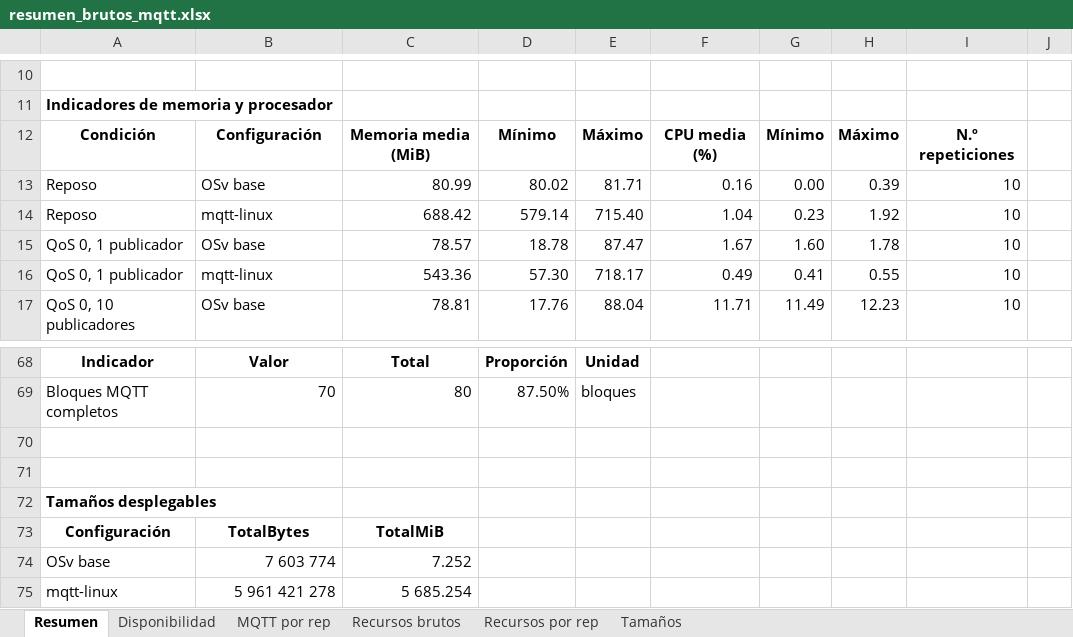
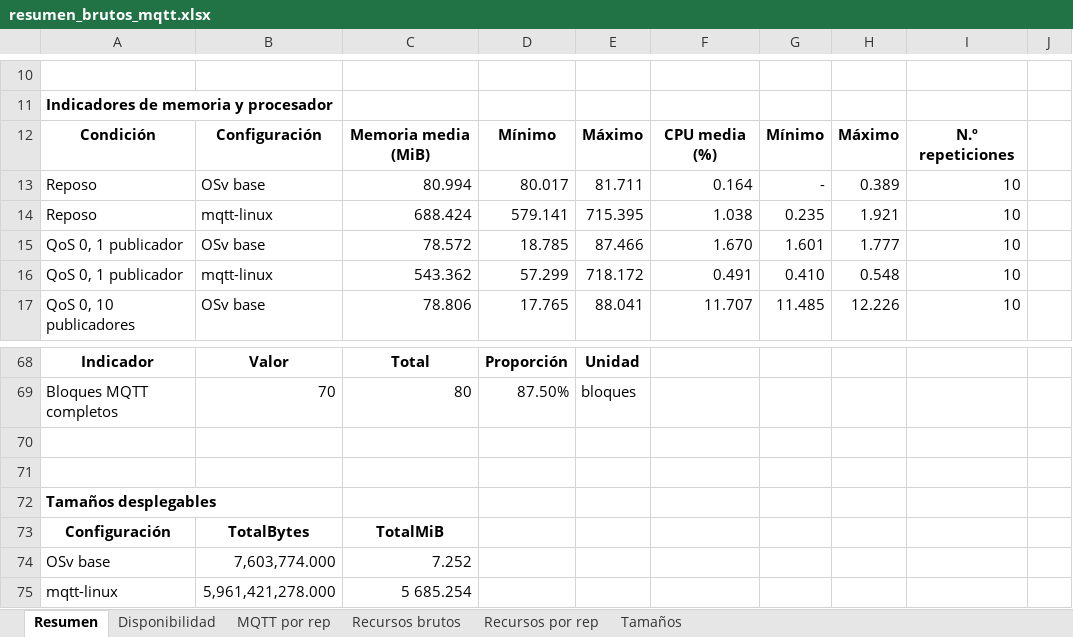
Before and after one commit to angelaguti/Desarrollo-de-practicas-con-unikernels, an Excel workbook: mqtt/resultados mediciones/resumen_brutos_mqtt.xlsx, sheet Resumen, drawn as a sheet; only a part is shown, gaps mark what is left out; values as stored, in another font and other column widths than the file's, no borders; the diff covers the shown part only; the diff names each change by its address in the sheet, - before the commit and + after, or states it on an @@ line.

```diff
--- a/mqtt/resultados mediciones/resumen_brutos_mqtt.xlsx (sheet Resumen)
+++ b/mqtt/resultados mediciones/resumen_brutos_mqtt.xlsx (sheet Resumen)
-C13: 80.99
+C13: 80.994
-D13: 80.02
+D13: 80.017
-E13: 81.71
+E13: 81.711
-F13: 0.16
+F13: 0.164
-G13: 0.00
+G13: -
-H13: 0.39
+H13: 0.389
-C14: 688.42
+C14: 688.424
-D14: 579.14
+D14: 579.141
-E14: 715.40
+E14: 715.395
-F14: 1.04
+F14: 1.038
-G14: 0.23
+G14: 0.235
-H14: 1.92
+H14: 1.921
-C15: 78.57
+C15: 78.572
-D15: 18.78
+D15: 18.785
-E15: 87.47
+E15: 87.466
-F15: 1.67
+F15: 1.670
-G15: 1.60
+G15: 1.601
-H15: 1.78
+H15: 1.777
-C16: 543.36
+C16: 543.362
-D16: 57.30
+D16: 57.299
-E16: 718.17
+E16: 718.172
-F16: 0.49
+F16: 0.491
-G16: 0.41
+G16: 0.410
-H16: 0.55
+H16: 0.548
-C17: 78.81
+C17: 78.806
-D17: 17.76
+D17: 17.765
-E17: 88.04
+E17: 88.041
-F17: 11.71
+F17: 11.707
-G17: 11.49
+G17: 11.485
-H17: 12.23
+H17: 12.226
-B74: 7 603 774
+B74: 7,603,774.000
-B75: 5 961 421 278
+B75: 5,961,421,278.000
```
Also changed, not shown: 50 edited cells elsewhere in this sheet, sheet Recursos brutos, sheet MQTT por rep, sheet Disponibilidad, sheet Tamaños, sheet Recursos por rep, http/resultados mediciones/resumen_brutos_http.xlsx, 1 other file.
